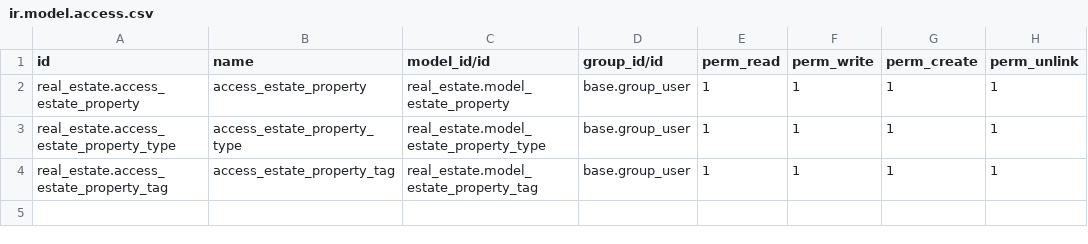
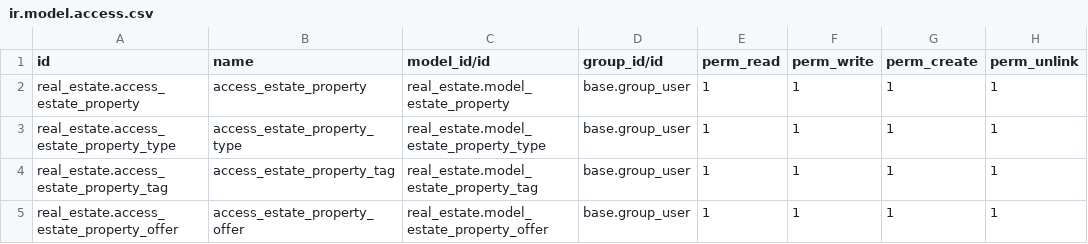
Before and after one commit to Arnoud-softwareburo/technical-training, a CSV file: real_estate/security/ir.model.access.csv, drawn as a sheet.

```diff
--- a/real_estate/security/ir.model.access.csv
+++ b/real_estate/security/ir.model.access.csv
@@ -4 +4,2 @@ real_estate.access_estate_property_type,access_estate_property_type,real_estate.
 real_estate.access_estate_property_tag,access_estate_property_tag,real_estate.model_estate_property_tag,base.group_user,1,1,1,1
+real_estate.access_estate_property_offer,access_estate_property_offer,real_estate.model_estate_property_offer,base.group_user,1,1,1,1
```
Also changed, not shown: 5 other files.
